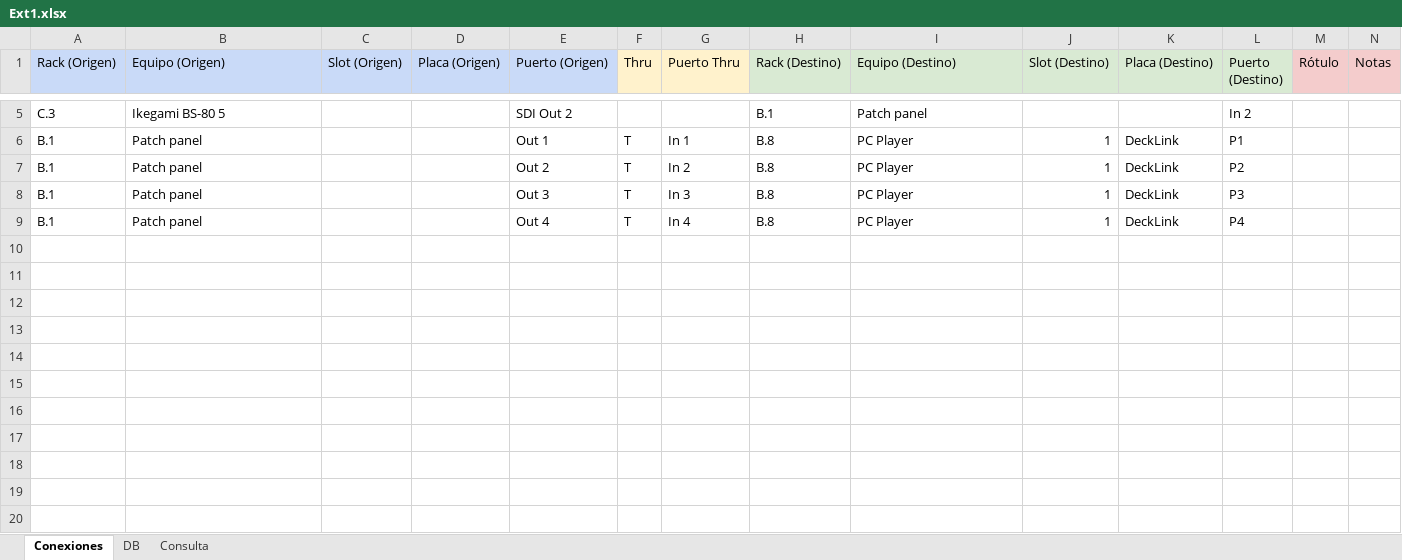
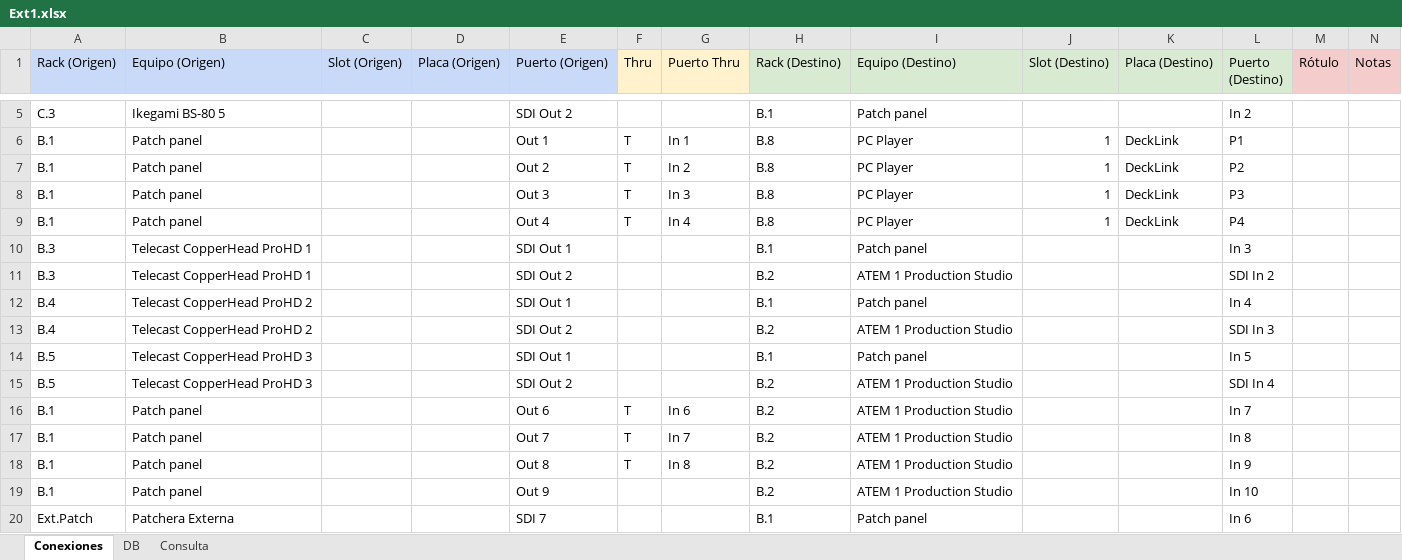
Before and after one commit to mmuccillo55/A7K9X2QF, an Excel workbook: Ext1.xlsx, sheet Conexiones, drawn as a sheet; only a part is shown, gaps mark what is left out; values as stored, in another font and other column widths than the file's, no borders; charts and pictures and conditional formats not drawn; rows hold the shown columns only; the diff covers the shown part only; the diff names each change by its address in the sheet, - before the commit and + after, or states it on an @@ line.

Commit message:
Add files via upload

```diff
--- a/Ext1.xlsx (sheet Conexiones)
+++ b/Ext1.xlsx (sheet Conexiones)
+row 10: B.3 | Telecast CopperHead ProHD 1 |  |  | SDI Out 1 |  |  | B.1 | Patch panel |  |  | In 3
+row 11: B.3 | Telecast CopperHead ProHD 1 |  |  | SDI Out 2 |  |  | B.2 | ATEM 1 Production Studio |  |  | SDI In 2
+row 12: B.4 | Telecast CopperHead ProHD 2 |  |  | SDI Out 1 |  |  | B.1 | Patch panel |  |  | In 4
+row 13: B.4 | Telecast CopperHead ProHD 2 |  |  | SDI Out 2 |  |  | B.2 | ATEM 1 Production Studio |  |  | SDI In 3
+row 14: B.5 | Telecast CopperHead ProHD 3 |  |  | SDI Out 1 |  |  | B.1 | Patch panel |  |  | In 5
+row 15: B.5 | Telecast CopperHead ProHD 3 |  |  | SDI Out 2 |  |  | B.2 | ATEM 1 Production Studio |  |  | SDI In 4
+row 16: B.1 | Patch panel |  |  | Out 6 | T | In 6 | B.2 | ATEM 1 Production Studio |  |  | In 7
+row 17: B.1 | Patch panel |  |  | Out 7 | T | In 7 | B.2 | ATEM 1 Production Studio |  |  | In 8
+row 18: B.1 | Patch panel |  |  | Out 8 | T | In 8 | B.2 | ATEM 1 Production Studio |  |  | In 9
+row 19: B.1 | Patch panel |  |  | Out 9 |  |  | B.2 | ATEM 1 Production Studio |  |  | In 10
+row 20: Ext.Patch | Patchera Externa |  |  | SDI 7 |  |  | B.1 | Patch panel |  |  | In 6
```
Also changed, not shown: 11 added rows elsewhere in this sheet, sheet Consulta, sheet DB.
